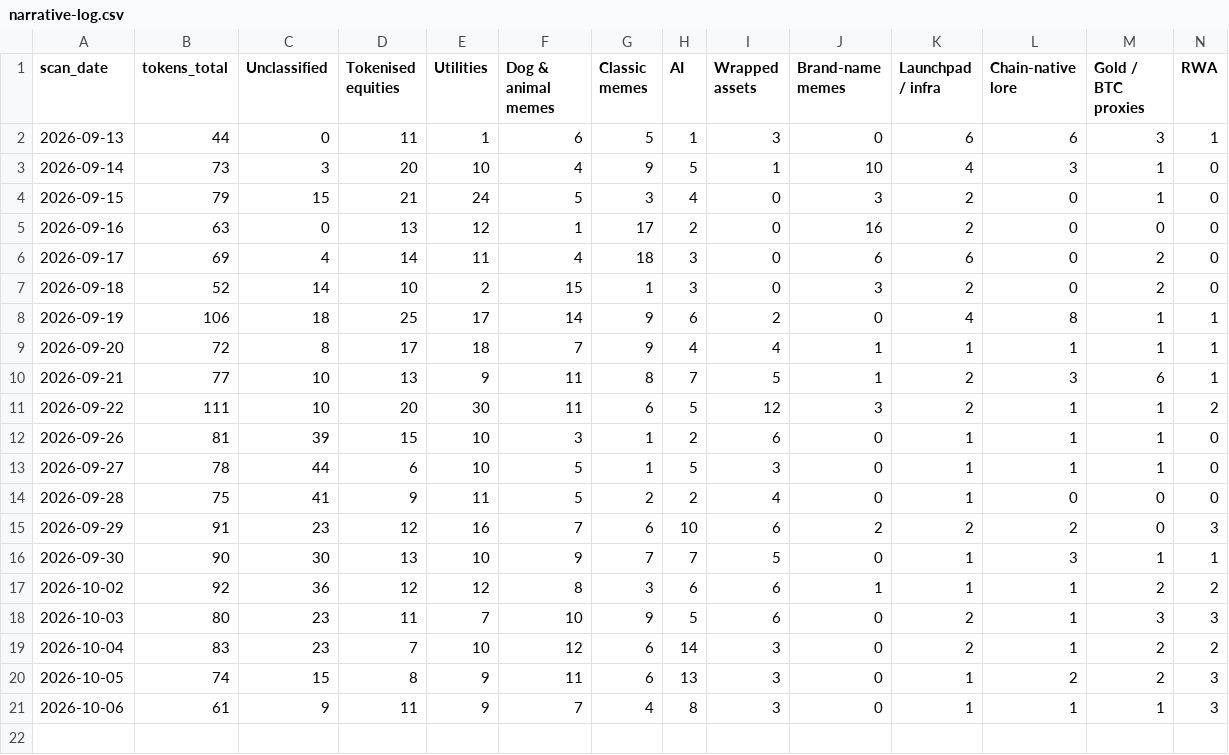
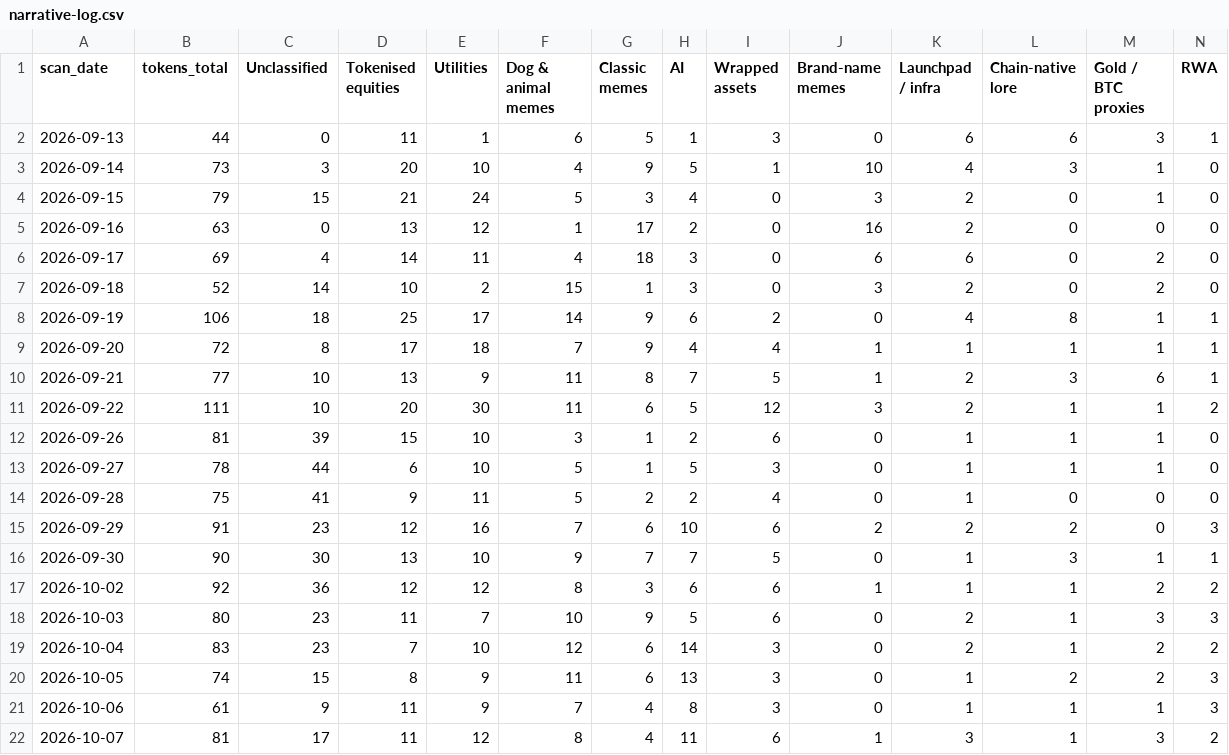
Before and after one commit to hueyyy-eng/moonshot-fetch, a CSV file: site/narrative-log.csv, drawn as a sheet; only a part is shown; rows hold the shown columns only; the diff names each change by its address in the sheet, - before the commit and + after, or states it on an @@ line.

```diff
--- a/site/narrative-log.csv
+++ b/site/narrative-log.csv
+row 22: 2026-10-07 | 81 | 17 | 11 | 12 | 8 | 4 | 11 | 6 | 1 | 3 | 1 | 3 | 2
```
Also changed, not shown: site/daily-lists.csv, site/holder-log.csv, 7 other files.
